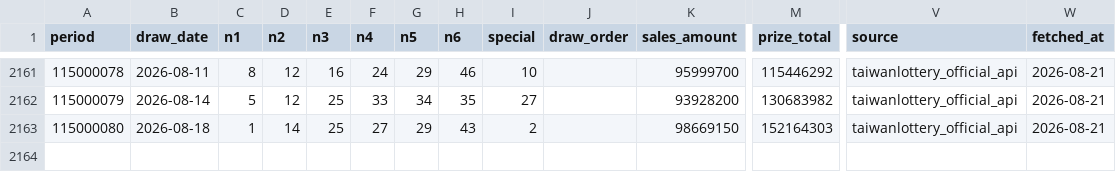
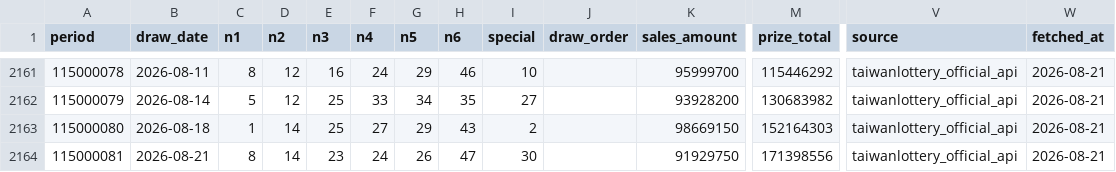
Before and after one commit to pingshen670822/taiwan-lotto649-ironlaw-cloud, a CSV file: data/official_lotto649.csv, drawn as a sheet; only a part is shown, gaps mark what is left out; rows hold the shown columns only; the diff names each change by its address in the sheet, - before the commit and + after, or states it on an @@ line.

```diff
--- a/data/official_lotto649.csv
+++ b/data/official_lotto649.csv
+row 2164: 115000081 | 2026-08-21 | 8 | 14 | 23 | 24 | 26 | 47 | 30 |  | 91929750 | 171398556 | taiwanlottery_official_api | 2026-08-21
```
Also changed, not shown: 36 other files.
